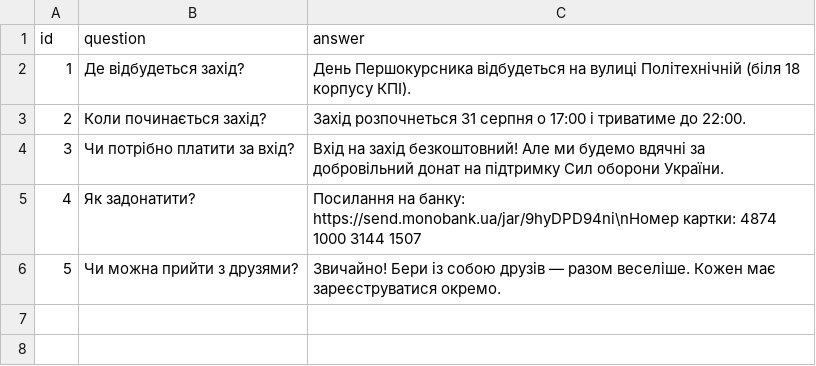
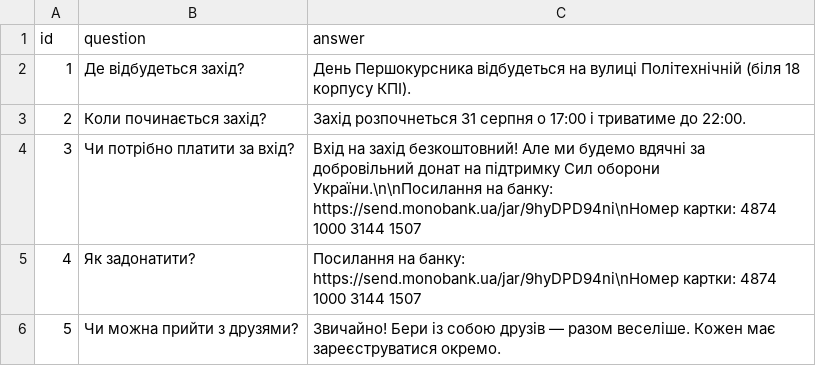
Before and after one commit to Delnart/den-pershokursnyka-bot, a CSV file: app/data/faq_data.csv, drawn as a sheet.

Commit message:
feat: add donation jar link and card to main FAQ, add dynamic inline button for monobank links

```diff
--- a/app/data/faq_data.csv
+++ b/app/data/faq_data.csv
@@ -3,3 +3,3 @@ id, question, answer
 2, "Коли починається захід?", "Захід розпочнеться 31 серпня о 17:00 і триватиме до 22:00."
-3, "Чи потрібно платити за вхід?", "Вхід на захід безкоштовний! Але ми будемо вдячні за добровільний донат на підтримку Сил оборони України."
+3, "Чи потрібно платити за вхід?", "Вхід на захід безкоштовний! Але ми будемо вдячні за добровільний донат на підтримку Сил оборони України.\n\nПосилання на банку: https://send.monobank.ua/jar/9hyDPD94ni\nНомер картки: 4874 1000 3144 1507"
 4, "Як задонатити?", "Посилання на банку: https://send.monobank.ua/jar/9hyDPD94ni\nНомер картки: 4874 1000 3144 1507"
```
Also changed, not shown: 1 other file.
